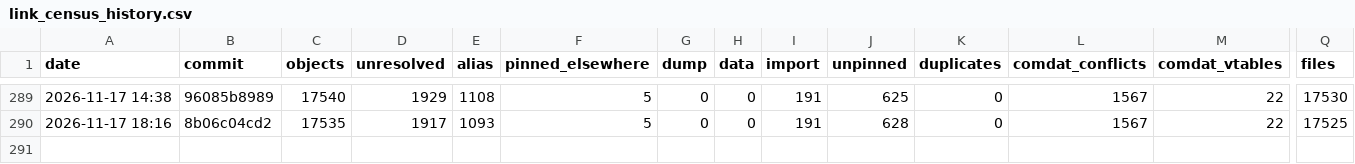
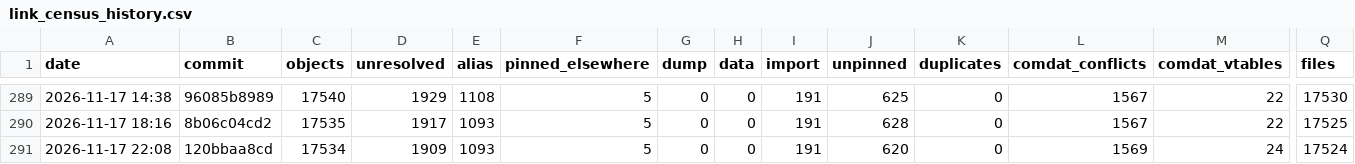
Before and after one commit to Open-BFME/Open-BFME-2, a CSV file: reverse/link_census_history.csv, drawn as a sheet; only a part is shown, gaps mark what is left out; rows hold the shown columns only; the diff names each change by its address in the sheet, - before the commit and + after, or states it on an @@ line.

Commit message:
link_census: census 2026-11-17 22:18:42 UTC at 120bbaa8cd58f27d3269edceebe0cf7934279b81
Census command: python3 tools/link_census.py --build --history (on a boat.dev sandbox)

```diff
--- a/reverse/link_census_history.csv
+++ b/reverse/link_census_history.csv
+row 291: 2026-11-17 22:08 | 120bbaa8cd | 17534 | 1909 | 1093 | 5 | 0 | 0 | 191 | 620 | 0 | 1569 | 24 | 17524
```
Also changed, not shown: 1 other file.
